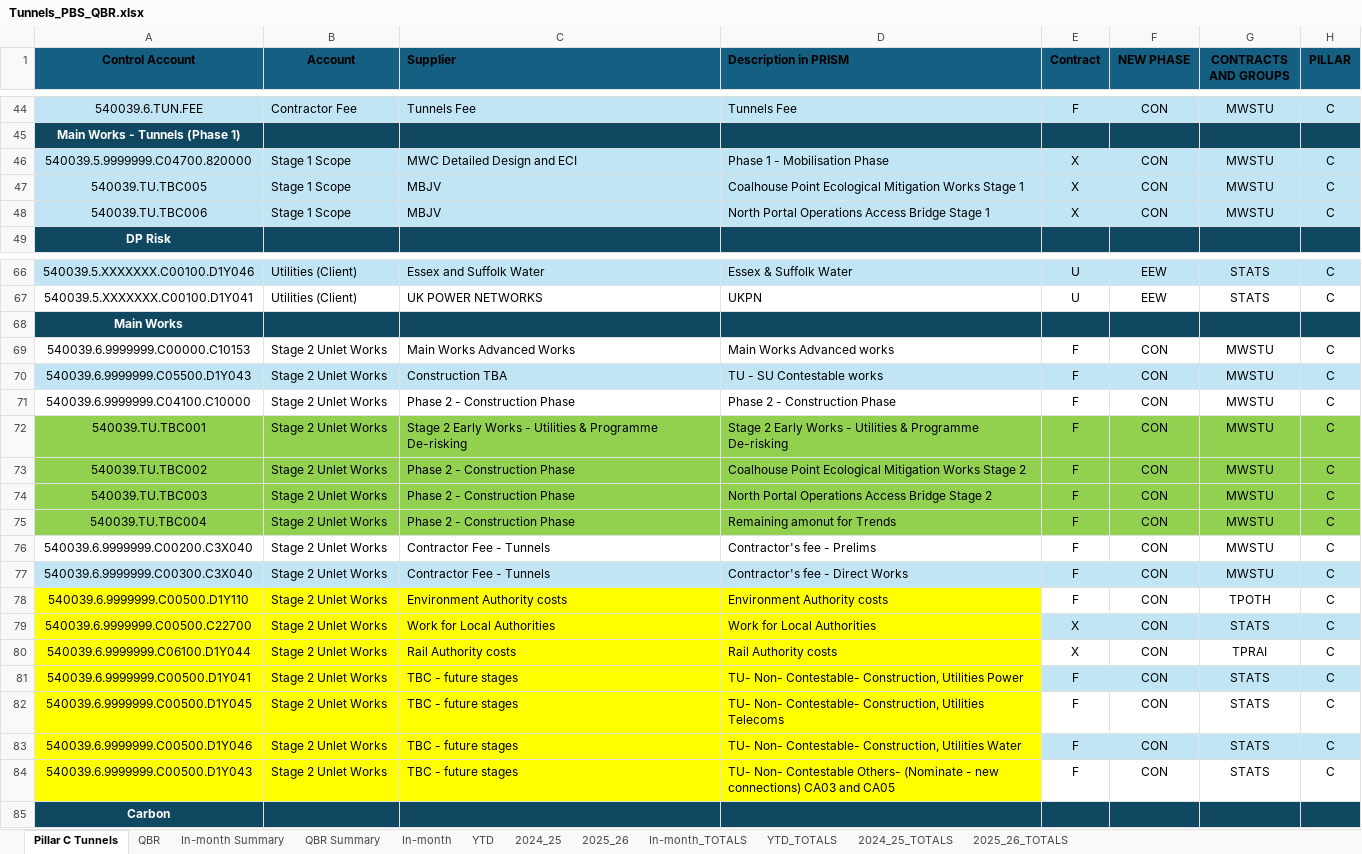
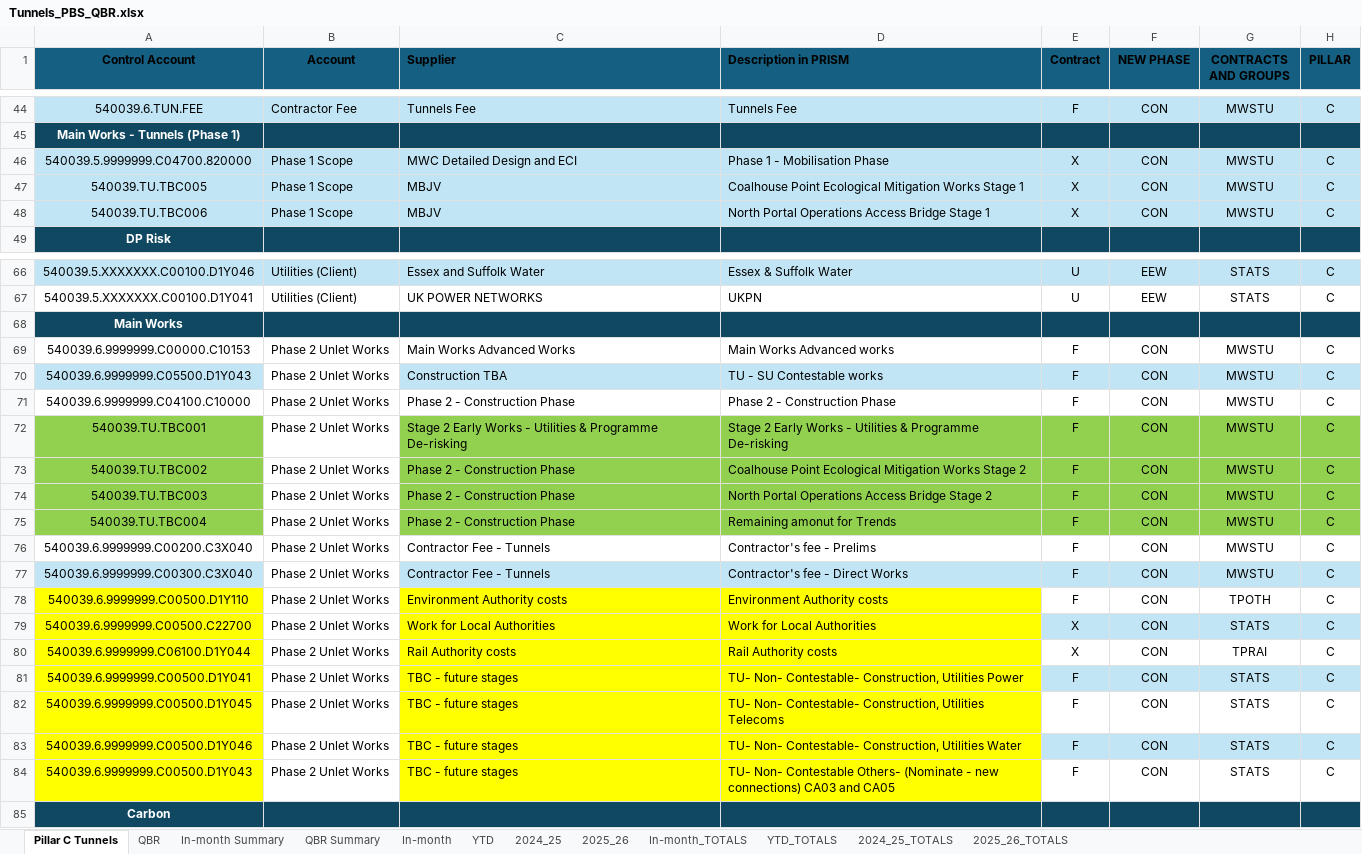
Before and after one commit to marcelodefranceschi/tunnelsvariancedashboard, an Excel workbook: Tunnels_PBS_QBR.xlsx, sheet Pillar C Tunnels, drawn as a sheet; only a part is shown, gaps mark what is left out; values as stored, in another font and other column widths than the file's, no borders; conditional formats not drawn; the diff names each change by its address in the sheet, - before the commit and + after, or states it on an @@ line.

```diff
--- a/Tunnels_PBS_QBR.xlsx (sheet Pillar C Tunnels)
+++ b/Tunnels_PBS_QBR.xlsx (sheet Pillar C Tunnels)
-B46:B48 (Account): Stage 1 Scope
+B46:B48 (Account): Phase 1 Scope
-B69:B84 (Account): Stage 2 Unlet Works
+B69:B84 (Account): Phase 2 Unlet Works
-B70 fill: #C1E5F5
+B70 fill: none
-B72:B75 fill: #92D050
+B72:B75 fill: none
-B77 fill: #C1E5F5
+B77 fill: none
-B78:B84 fill: #FFFF00
+B78:B84 fill: none
```
Also changed, not shown: sheet QBR, sheet In-month, sheet YTD, sheet 2024_25, sheet 2025_26, sheet QBR Summary, 1 more sheet, 1 other file.
